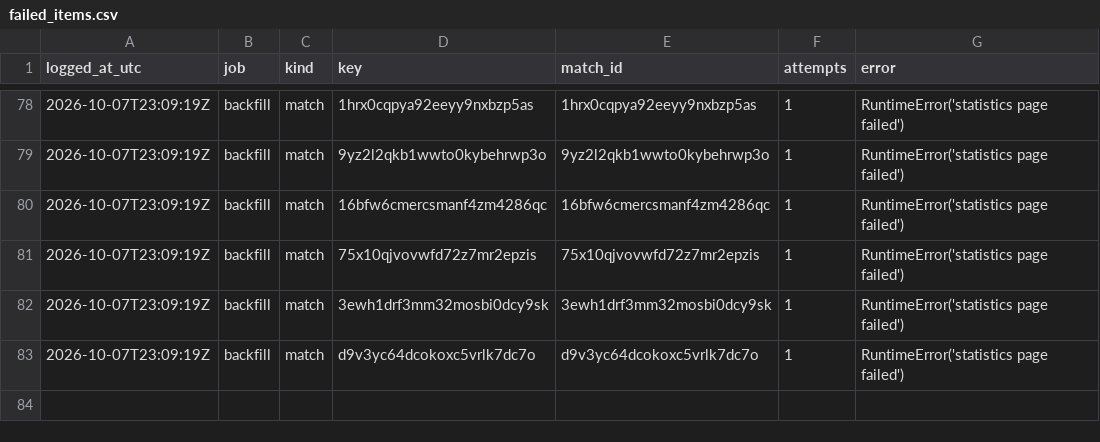
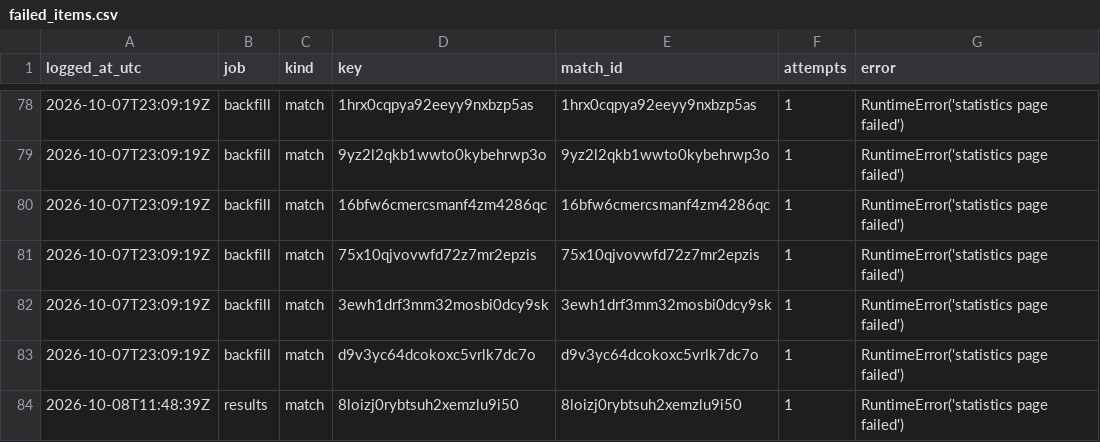
Before and after one commit to hasezer/odds-analysis, a CSV file: data/failed_items.csv, drawn as a sheet; only a part is shown, gaps mark what is left out; the diff names each change by its address in the sheet, - before the commit and + after, or states it on an @@ line.

```diff
--- a/data/failed_items.csv
+++ b/data/failed_items.csv
+row 84: 2026-10-08T11:48:39Z | results | match | 8loizj0rybtsuh2xemzlu9i50 | 8loizj0rybtsuh2xemzlu9i50 | 1 | RuntimeError('statistics page failed')
```
Also changed, not shown: data/retry_queue.csv, data/runs.csv, 22 other files.
